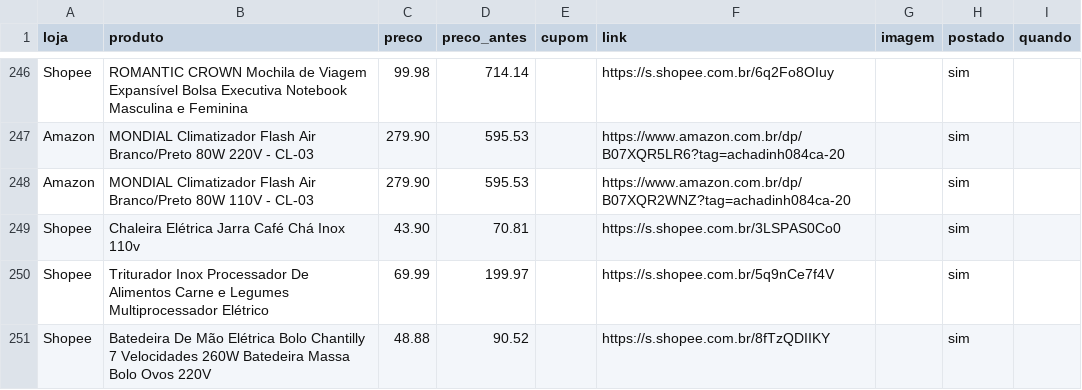
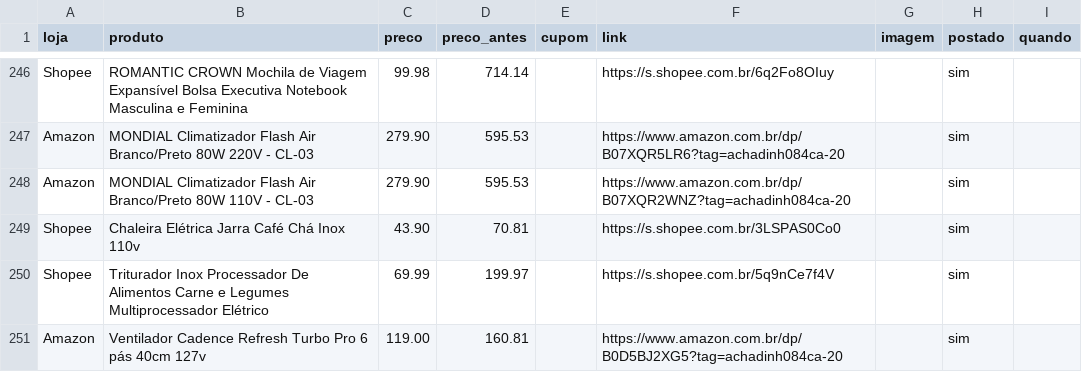
Before and after one commit to achadosindy-web/achadinhosbot, a CSV file: perfis/blackfriday/ofertas.csv, drawn as a sheet; only a part is shown, gaps mark what is left out; removed rows and columns are numbered as before the commit, all else as after; the diff names each change by its address in the sheet, - before the commit and + after, or states it on an @@ line.

```diff
--- a/perfis/blackfriday/ofertas.csv
+++ b/perfis/blackfriday/ofertas.csv
-row 251: Shopee | Batedeira De Mão Elétrica Bolo Chantilly 7 Velocidades 260W Batedeira Massa Bolo Ovos 220V | 48.88 | 90.52 |  | https://s.shopee.com.br/8fTzQDIIKY |  | sim
+row 251: Amazon | Ventilador Cadence Refresh Turbo Pro 6 pás 40cm 127v | 119.00 | 160.81 |  | https://www.amazon.com.br/dp/B0D5BJ2XG5?tag=achadinh084ca-20 |  | sim
```
Also changed, not shown: 2 other files.
